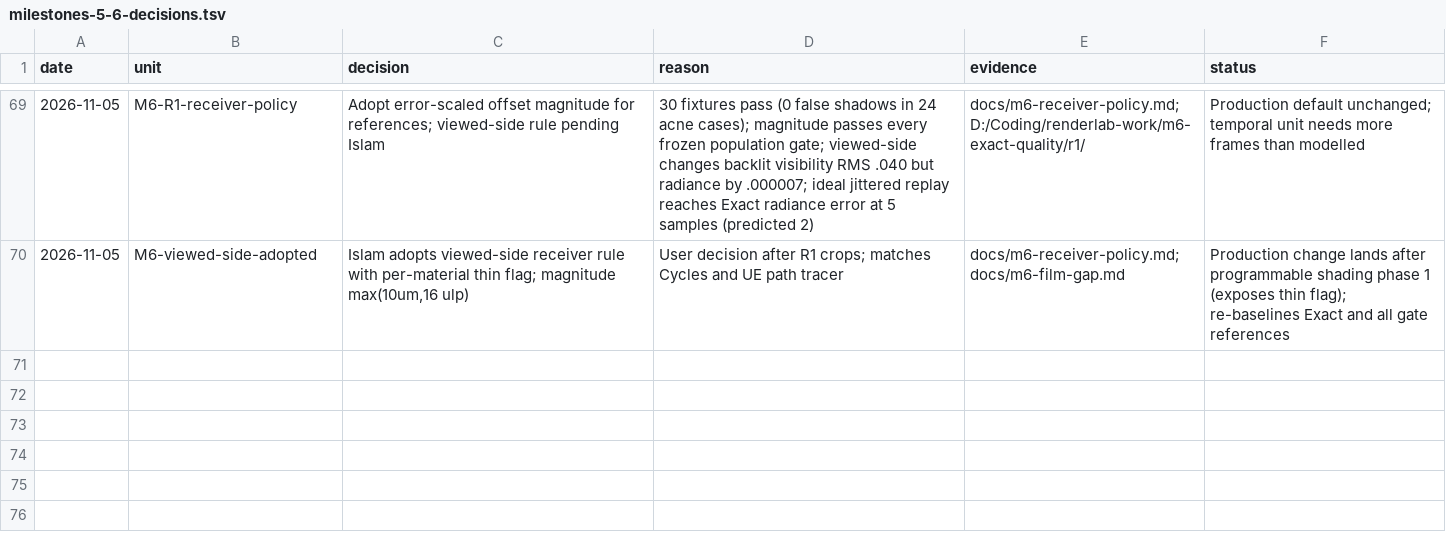
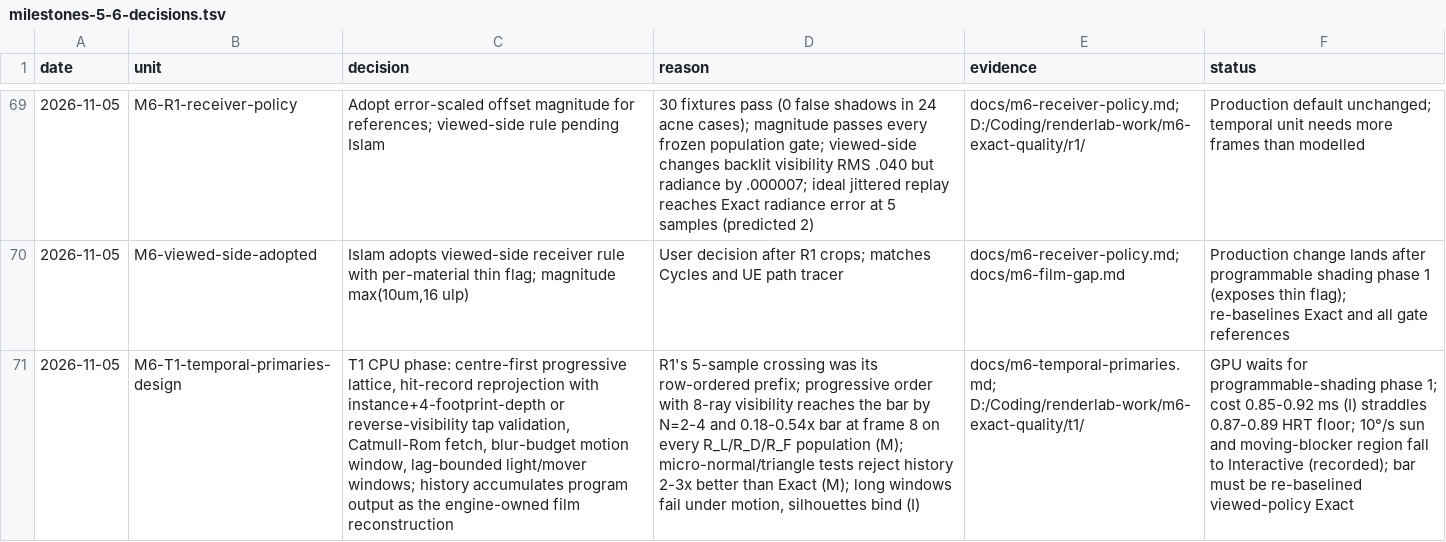
Before and after one commit to Ara-Engine/renderlab, a TSV file: docs/milestones-5-6-decisions.tsv, drawn as a sheet; only a part is shown, gaps mark what is left out; the diff names each change by its address in the sheet, - before the commit and + after, or states it on an @@ line.

Commit message:
Record T1 temporal-primaries CPU design
Replays R1's saved samples with modelled 8-ray visibility: a centre-first
progressive lattice reaches the Exact bar by N=2-4 and 0.18-0.54x at
frame 8 on every population. R1's 5-sample crossing was its row-ordered
prefix. Defines hit-record reprojection (instance + 4-footprint depth or
reverse visibility, Catmull-Rom fetch), blur-budget and lag-bounded
windows, the Level F gate, cost (0.85-0.92 ms, I) and GPU stop rules.
GPU work waits for programmable-shading phase 1.

```diff
--- a/docs/milestones-5-6-decisions.tsv
+++ b/docs/milestones-5-6-decisions.tsv
+row 71: 2026-11-05 | M6-T1-temporal-primaries-design | T1 CPU phase: centre-first progressive lattice, hit-record reprojection with instance+4-footprint-depth or reverse-visibility tap validation, Catmull-Rom fetch, blur-budget motion window, lag-bounded light/mover windows; history accumulates program output as the engine-owned film reconstruction | R1's 5-sample crossing was its row-ordered prefix; progressive order with 8-ray visibility reaches the bar by N=2-4 and 0.18-0.54x bar at frame 8 on every R_L/R_D/R_F population (M); micro-normal/triangle tests reject history 2-3x better than Exact (M); long windows fail under motion, silhouettes bind (I) | docs/m6-temporal-primaries.md; D:/Coding/renderlab-work/m6-exact-quality/t1/ | GPU waits for programmable-shading phase 1; cost 0.85-0.92 ms (I) straddles 0.87-0.89 HRT floor; 10°/s sun and moving-blocker region fall to Interactive (recorded); bar must be re-baselined viewed-policy Exact
```
Also changed, not shown: 4 other files.
